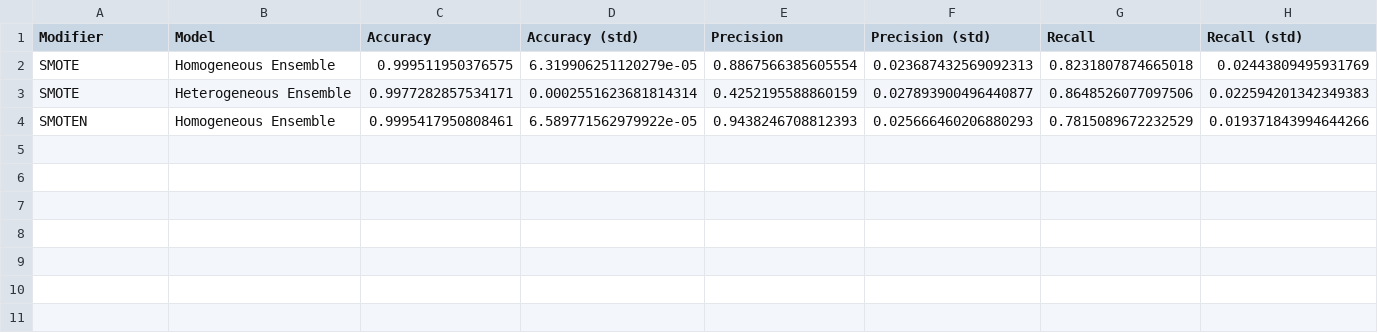
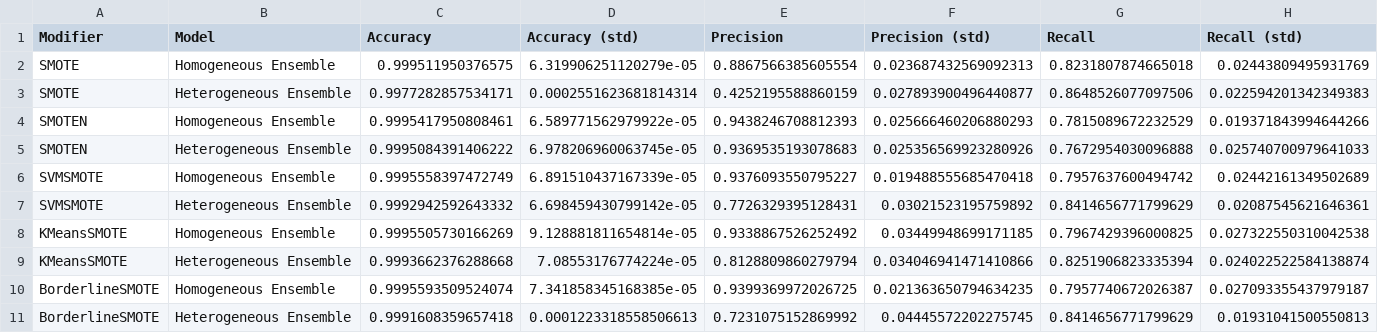
Before and after one commit to MarcinGnap/ML-SMOTE-w-classifier-ensembles, a CSV file: output/results_smote_5_creditcard.csv, drawn as a sheet; only a part is shown; rows hold the shown columns only; the diff names each change by its address in the sheet, - before the commit and + after, or states it on an @@ line.

Commit message:
Add rest of results

```diff
--- a/output/results_smote_5_creditcard.csv
+++ b/output/results_smote_5_creditcard.csv
+row 5: SMOTEN | Heterogeneous Ensemble | 0.9995084391406222 | 6.978206960063745e-05 | 0.9369535193078683 | 0.025356569923280926 | 0.7672954030096888 | 0.025740700979641033
+row 6: SVMSMOTE | Homogeneous Ensemble | 0.9995558397472749 | 6.891510437167339e-05 | 0.9376093550795227 | 0.019488555685470418 | 0.7957637600494742 | 0.02442161349502689
+row 7: SVMSMOTE | Heterogeneous Ensemble | 0.9992942592643332 | 6.698459430799142e-05 | 0.7726329395128431 | 0.03021523195759892 | 0.8414656771799629 | 0.02087545621646361
+row 8: KMeansSMOTE | Homogeneous Ensemble | 0.9995505730166269 | 9.128881811654814e-05 | 0.9338867526252492 | 0.03449948699171185 | 0.7967429396000825 | 0.027322550310042538
+row 9: KMeansSMOTE | Heterogeneous Ensemble | 0.9993662376288668 | 7.08553176774224e-05 | 0.8128809860279794 | 0.034046941471410866 | 0.8251906823335394 | 0.024022522584138874
+row 10: BorderlineSMOTE | Homogeneous Ensemble | 0.9995593509524074 | 7.341858345168385e-05 | 0.9399369972026725 | 0.021363650794634235 | 0.7957740672026387 | 0.027093355437979187
+row 11: BorderlineSMOTE | Heterogeneous Ensemble | 0.9991608359657418 | 0.0001223318558506613 | 0.7231075152869992 | 0.04445572202275745 | 0.8414656771799629 | 0.01931041500550813
```
Also changed, not shown: 1 other file.
